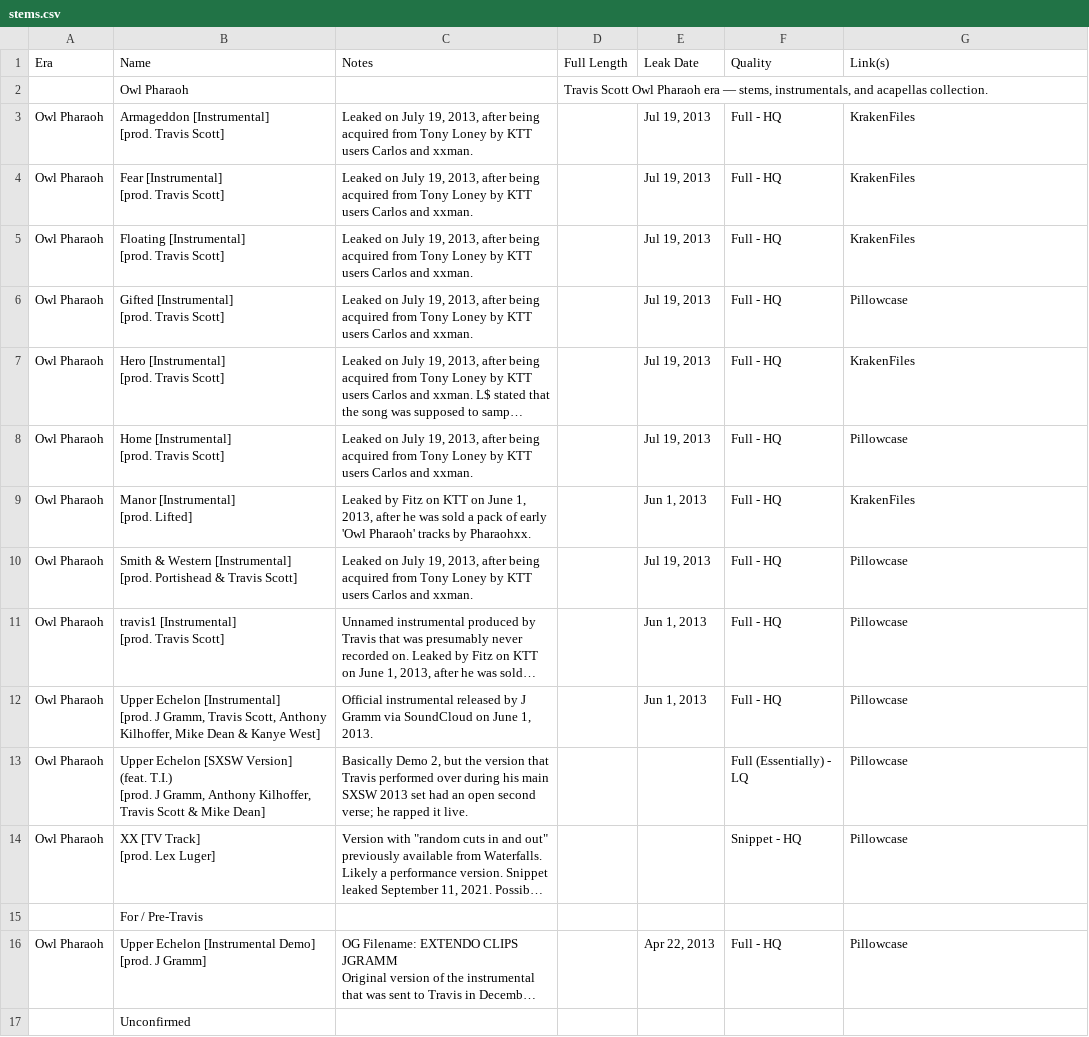
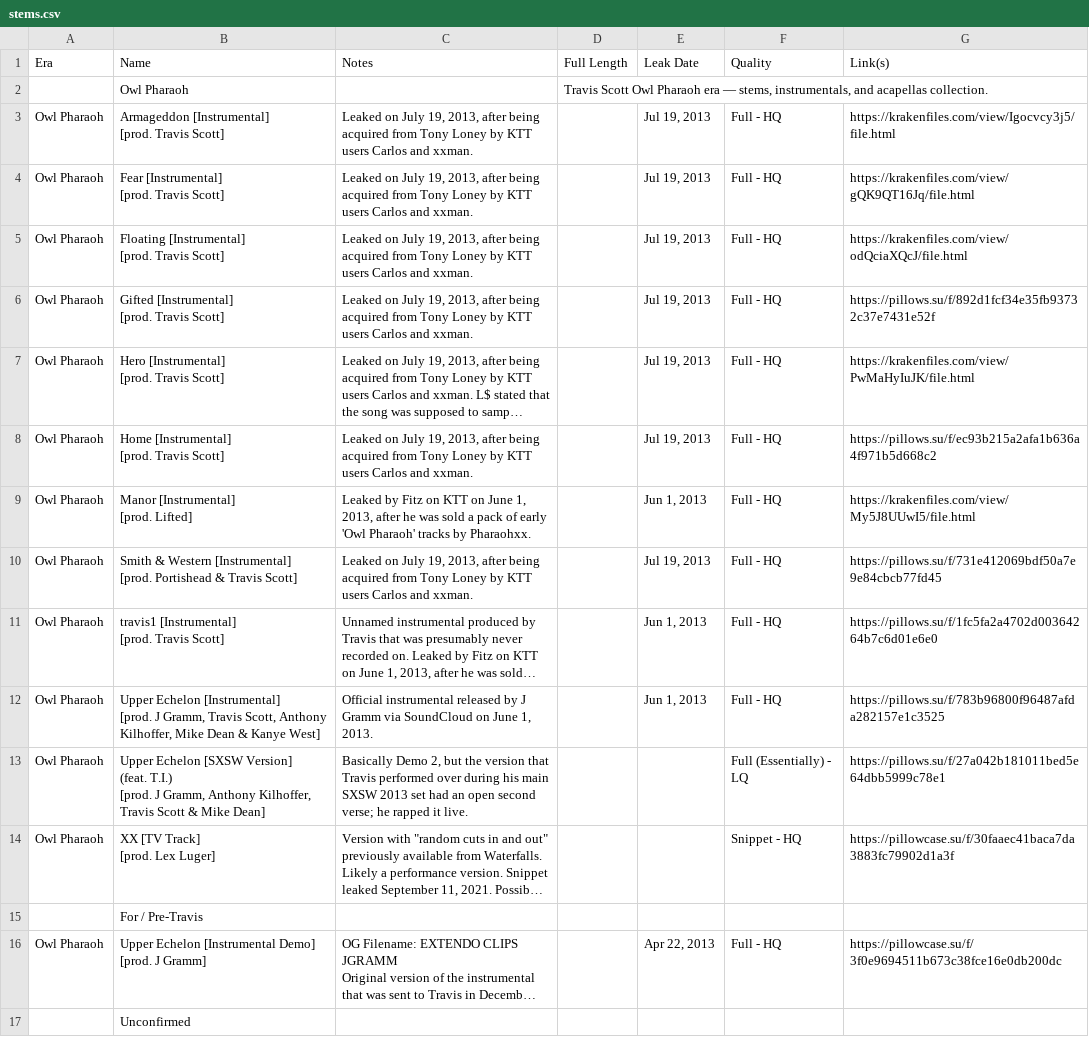
Before and after one commit to childsmax56-png/CACTIgold, a CSV file: public/data/stems.csv, drawn as a sheet; only a part is shown; long unchanged cells end in …; the diff covers the shown part only; the diff names each change by its address in the sheet, - before the commit and + after, or states it on an @@ line.

```diff
--- a/public/data/stems.csv
+++ b/public/data/stems.csv
-G3 (Link(s)): KrakenFiles
+G3 (Link(s)): https://krakenfiles.com/view/Igocvcy3j5/file.html
-G4 (Link(s)): KrakenFiles
+G4 (Link(s)): https://krakenfiles.com/view/gQK9QT16Jq/file.html
-G5 (Link(s)): KrakenFiles
+G5 (Link(s)): https://krakenfiles.com/view/odQciaXQcJ/file.html
-G6 (Link(s)): Pillowcase
+G6 (Link(s)): https://pillows.su/f/892d1fcf34e35fb93732c37e7431e52f
-G7 (Link(s)): KrakenFiles
+G7 (Link(s)): https://krakenfiles.com/view/PwMaHyIuJK/file.html
-G8 (Link(s)): Pillowcase
+G8 (Link(s)): https://pillows.su/f/ec93b215a2afa1b636a4f971b5d668c2
-G9 (Link(s)): KrakenFiles
+G9 (Link(s)): https://krakenfiles.com/view/My5J8UUwI5/file.html
-G10 (Link(s)): Pillowcase
+G10 (Link(s)): https://pillows.su/f/731e412069bdf50a7e9e84cbcb77fd45
-G11 (Link(s)): Pillowcase
+G11 (Link(s)): https://pillows.su/f/1fc5fa2a4702d00364264b7c6d01e6e0
-G12 (Link(s)): Pillowcase
+G12 (Link(s)): https://pillows.su/f/783b96800f96487afda282157e1c3525
-G13 (Link(s)): Pillowcase
+G13 (Link(s)): https://pillows.su/f/27a042b181011bed5e64dbb5999c78e1
-G14 (Link(s)): Pillowcase
+G14 (Link(s)): https://pillowcase.su/f/30faaec41baca7da3883fc79902d1a3f
-G16 (Link(s)): Pillowcase
+G16 (Link(s)): https://pillowcase.su/f/3f0e9694511b673c38fce16e0db200dc
```
Also changed, not shown: 105 edited cells elsewhere in this file, 3 other files.
